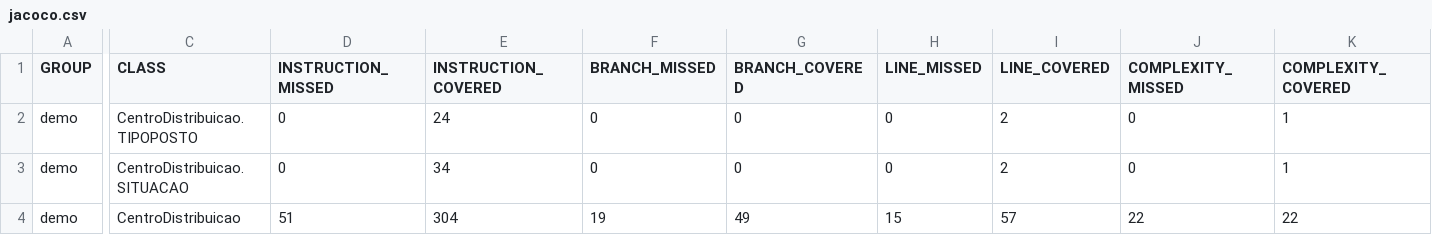
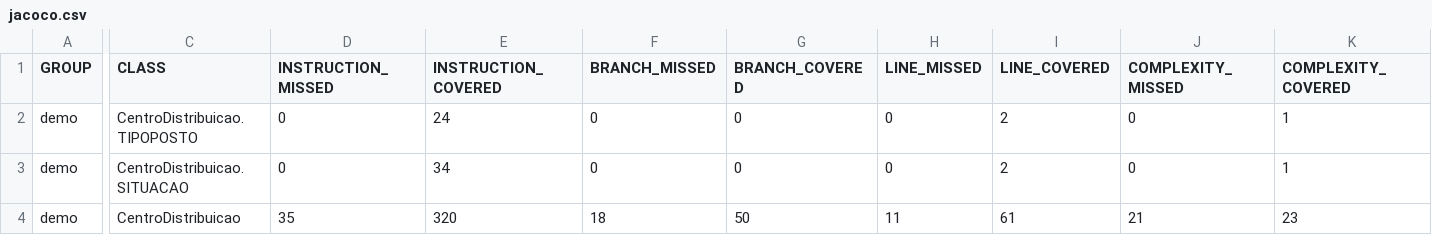
Before and after one commit to Artituis/VeV, a CSV file: demo/target/site/jacoco/jacoco.csv, drawn as a sheet; only a part is shown, gaps mark what is left out; the diff names each change by its address in the sheet, - before the commit and + after, or states it on an @@ line.

```diff
--- a/demo/target/site/jacoco/jacoco.csv
+++ b/demo/target/site/jacoco/jacoco.csv
-D4 (INSTRUCTION_MISSED): 51
+D4 (INSTRUCTION_MISSED): 35
-E4 (INSTRUCTION_COVERED): 304
+E4 (INSTRUCTION_COVERED): 320
-F4 (BRANCH_MISSED): 19
+F4 (BRANCH_MISSED): 18
-G4 (BRANCH_COVERED): 49
+G4 (BRANCH_COVERED): 50
-H4 (LINE_MISSED): 15
+H4 (LINE_MISSED): 11
-I4 (LINE_COVERED): 57
+I4 (LINE_COVERED): 61
-J4 (COMPLEXITY_MISSED): 22
+J4 (COMPLEXITY_MISSED): 21
-K4 (COMPLEXITY_COVERED): 22
+K4 (COMPLEXITY_COVERED): 23
```
Also changed, not shown: 12 other files.
